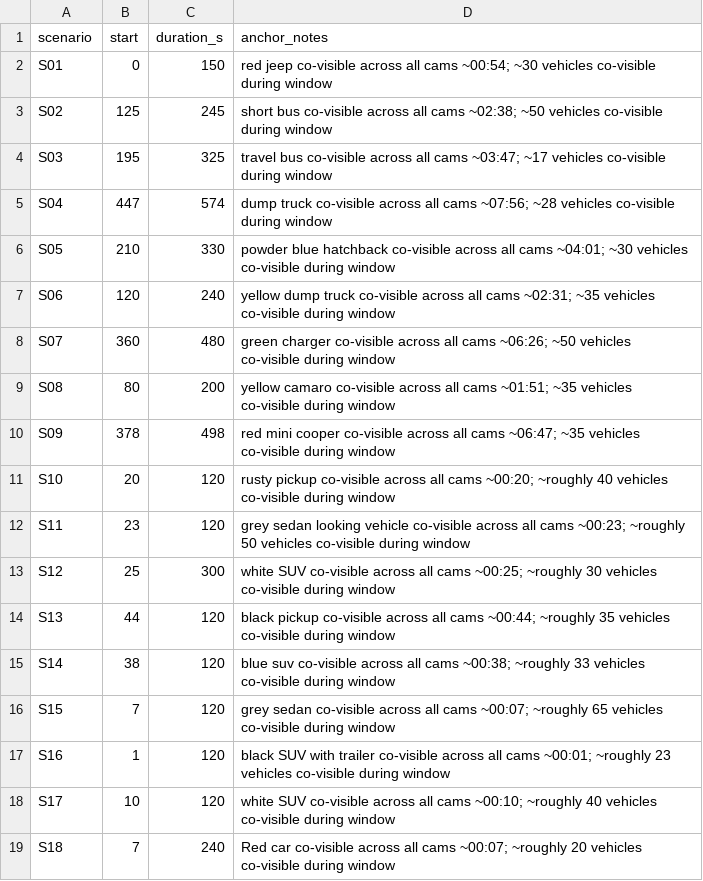
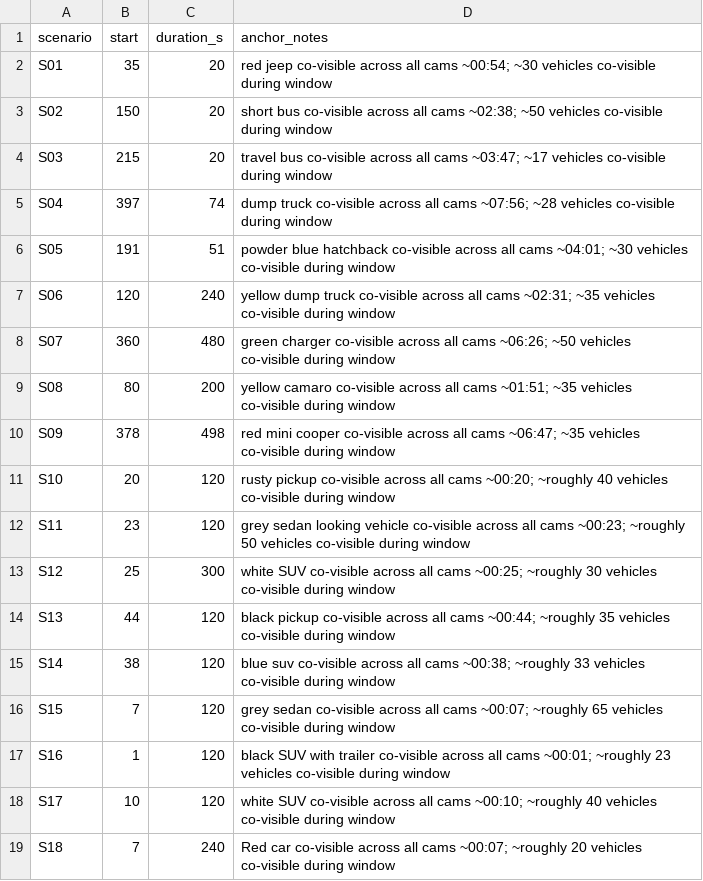
Before and after one commit to perrymlab/blindspot-summer-2026, a CSV file: data/scenario_windows.csv, drawn as a sheet.

Commit message:
changes to file trimming scenario

```diff
--- a/data/scenario_windows.csv
+++ b/data/scenario_windows.csv
@@ -1,7 +1,7 @@
 scenario,start,duration_s,anchor_notes
-S01,0,150,red jeep co-visible across all cams ~00:54; ~30 vehicles co-visible during window
-S02,125,245,short bus co-visible across all cams ~02:38; ~50 vehicles co-visible during window
-S03,195,325,travel bus co-visible across all cams ~03:47; ~17 vehicles co-visible during window
-S04,447,574,dump truck co-visible across all cams ~07:56; ~28 vehicles co-visible during window
-S05,210,330,powder blue hatchback  co-visible across all cams ~04:01; ~30 vehicles co-visible during window
+S01,35,20,red jeep co-visible across all cams ~00:54; ~30 vehicles co-visible during window
+S02,150,20,short bus co-visible across all cams ~02:38; ~50 vehicles co-visible during window
+S03,215,20,travel bus co-visible across all cams ~03:47; ~17 vehicles co-visible during window
+S04,397,74,dump truck co-visible across all cams ~07:56; ~28 vehicles co-visible during window
+S05,191,51,powder blue hatchback  co-visible across all cams ~04:01; ~30 vehicles co-visible during window
 S06,120,240,yellow dump truck co-visible across all cams ~02:31; ~35 vehicles co-visible during window
```
